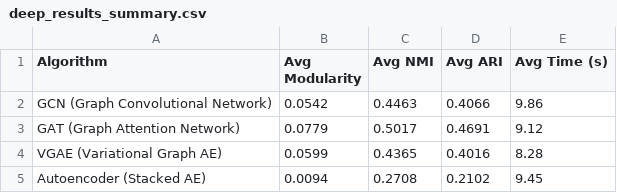
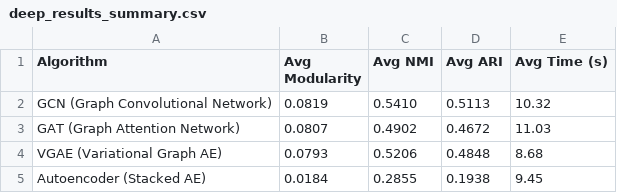
Before and after one commit to hamzamdn077/Master-Project, a CSV file: Implementation/deep_results_summary.csv, drawn as a sheet.

```diff
--- a/Implementation/deep_results_summary.csv
+++ b/Implementation/deep_results_summary.csv
@@ -1,5 +1,5 @@
 Algorithm,Avg Modularity,Avg NMI,Avg ARI,Avg Time (s)
-GCN (Graph Convolutional Network),0.0542,0.4463,0.4066,9.86
-GAT (Graph Attention Network),0.0779,0.5017,0.4691,9.12
-VGAE (Variational Graph AE),0.0599,0.4365,0.4016,8.28
-Autoencoder (Stacked AE),0.0094,0.2708,0.2102,9.45
+GCN (Graph Convolutional Network),0.0819,0.5410,0.5113,10.32
+GAT (Graph Attention Network),0.0807,0.4902,0.4672,11.03
+VGAE (Variational Graph AE),0.0793,0.5206,0.4848,8.68
+Autoencoder (Stacked AE),0.0184,0.2855,0.1938,9.45
```
Also changed, not shown: Implementation/deep_results_Dolphins.csv, Implementation/deep_results_Facebook.csv, 10 other files.
